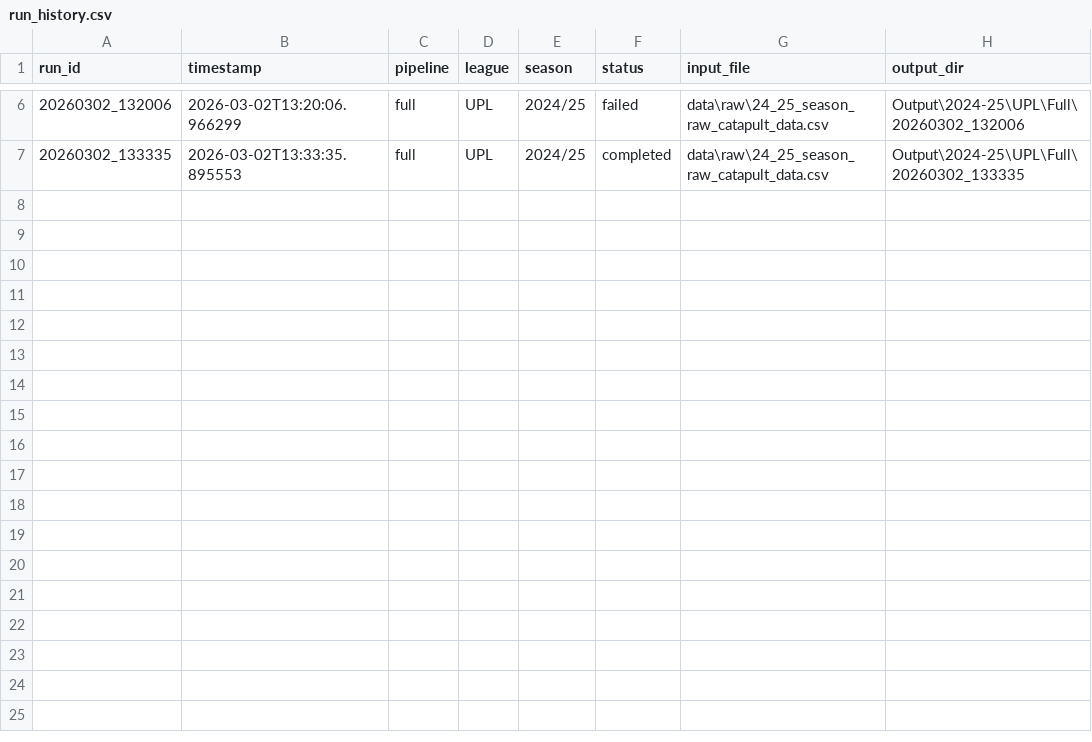
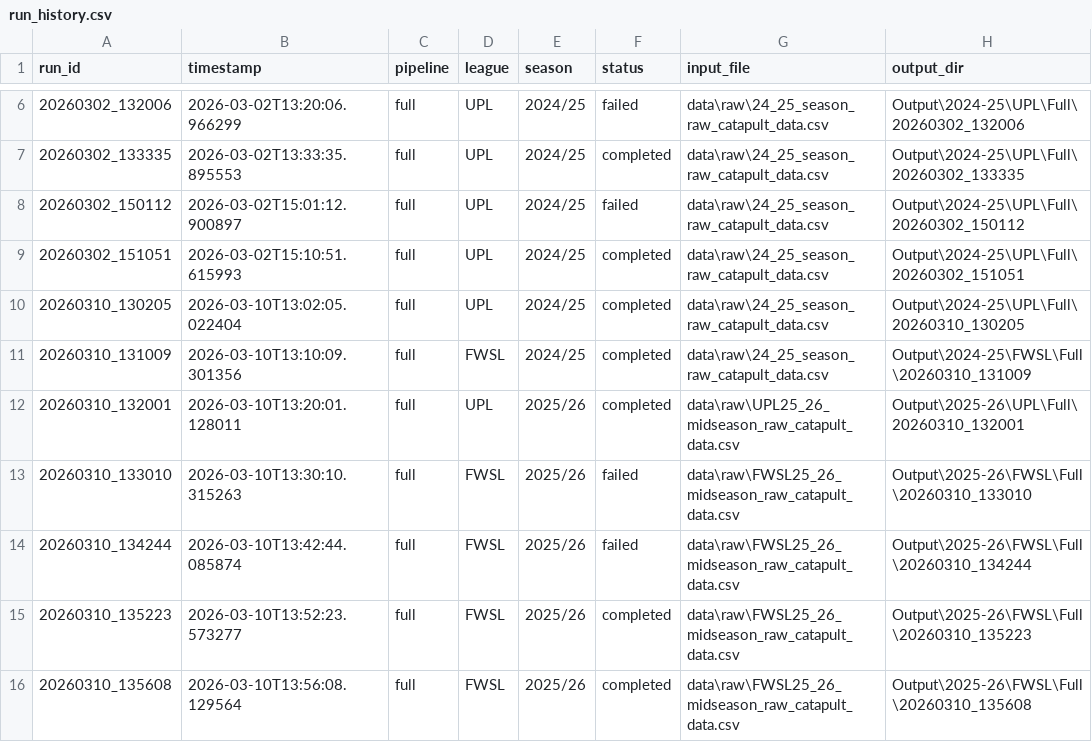
Before and after one commit to humphrey-nyanzi/physical-data-pipeline, a CSV file: logs/run_history.csv, drawn as a sheet; only a part is shown, gaps mark what is left out.

```diff
--- a/logs/run_history.csv
+++ b/logs/run_history.csv
@@ -7 +7,10 @@ run_id,timestamp,pipeline,league,season,status,input_file,output_dir
 20260302_133335,2026-03-02T13:33:35.895553,full,UPL,2024/25,completed,data\raw\24_25_season_raw_catapult_data.csv,Output\2024-25\UPL\Full\20260302_133335
+20260302_150112,2026-03-02T15:01:12.900897,full,UPL,2024/25,failed,data\raw\24_25_season_raw_catapult_data.csv,Output\2024-25\UPL\Full\20260302_150112
+20260302_151051,2026-03-02T15:10:51.615993,full,UPL,2024/25,completed,data\raw\24_25_season_raw_catapult_data.csv,Output\2024-25\UPL\Full\20260302_151051
+20260310_130205,2026-03-10T13:02:05.022404,full,UPL,2024/25,completed,data\raw\24_25_season_raw_catapult_data.csv,Output\2024-25\UPL\Full\20260310_130205
+20260310_131009,2026-03-10T13:10:09.301356,full,FWSL,2024/25,completed,data\raw\24_25_season_raw_catapult_data.csv,Output\2024-25\FWSL\Full\20260310_131009
+20260310_132001,2026-03-10T13:20:01.128011,full,UPL,2025/26,completed,data\raw\UPL25_26_midseason_raw_catapult_data.csv,Output\2025-26\UPL\Full\20260310_132001
+20260310_133010,2026-03-10T13:30:10.315263,full,FWSL,2025/26,failed,data\raw\FWSL25_26_midseason_raw_catapult_data.csv,Output\2025-26\FWSL\Full\20260310_133010
+20260310_134244,2026-03-10T13:42:44.085874,full,FWSL,2025/26,failed,data\raw\FWSL25_26_midseason_raw_catapult_data.csv,Output\2025-26\FWSL\Full\20260310_134244
+20260310_135223,2026-03-10T13:52:23.573277,full,FWSL,2025/26,completed,data\raw\FWSL25_26_midseason_raw_catapult_data.csv,Output\2025-26\FWSL\Full\20260310_135223
+20260310_135608,2026-03-10T13:56:08.129564,full,FWSL,2025/26,completed,data\raw\FWSL25_26_midseason_raw_catapult_data.csv,Output\2025-26\FWSL\Full\20260310_135608
```
Also changed, not shown: 12 other files.
